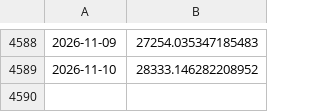
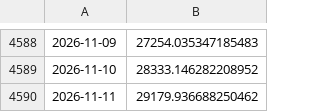
Before and after one commit to x810602x-bot/trade-dashboard, a CSV file: strategy2026_native/nav.csv, drawn as a sheet; only a part is shown, gaps mark what is left out.

```diff
--- a/strategy2026_native/nav.csv
+++ b/strategy2026_native/nav.csv
@@ -4589 +4589,2 @@
 2026-11-10,28333.146282208952
+2026-11-11,29179.936688250462
```
Also changed, not shown: watch2_native/nav.csv, 12 other files.
